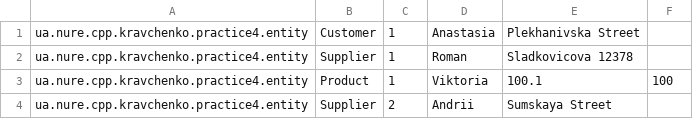
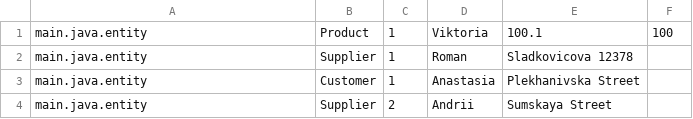
Before and after one commit to webxxcom/Serialization, a CSV file: src/main/resources/data.out.csv, drawn as a sheet.

```diff
--- a/src/main/resources/data.out.csv
+++ b/src/main/resources/data.out.csv
@@ -1,4 +1,4 @@
-ua.nure.cpp.kravchenko.practice4.entity,Customer,1,Anastasia,Plekhanivska Street
-ua.nure.cpp.kravchenko.practice4.entity,Supplier,1,Roman,Sladkovicova 12378
-ua.nure.cpp.kravchenko.practice4.entity,Product,1,Viktoria,100.1,100
-ua.nure.cpp.kravchenko.practice4.entity,Supplier,2,Andrii,Sumskaya Street
+main.java.entity,Product,1,Viktoria,100.1,100
+main.java.entity,Supplier,1,Roman,Sladkovicova 12378
+main.java.entity,Customer,1,Anastasia,Plekhanivska Street
+main.java.entity,Supplier,2,Andrii,Sumskaya Street
```
Also changed, not shown: 13 other files.
